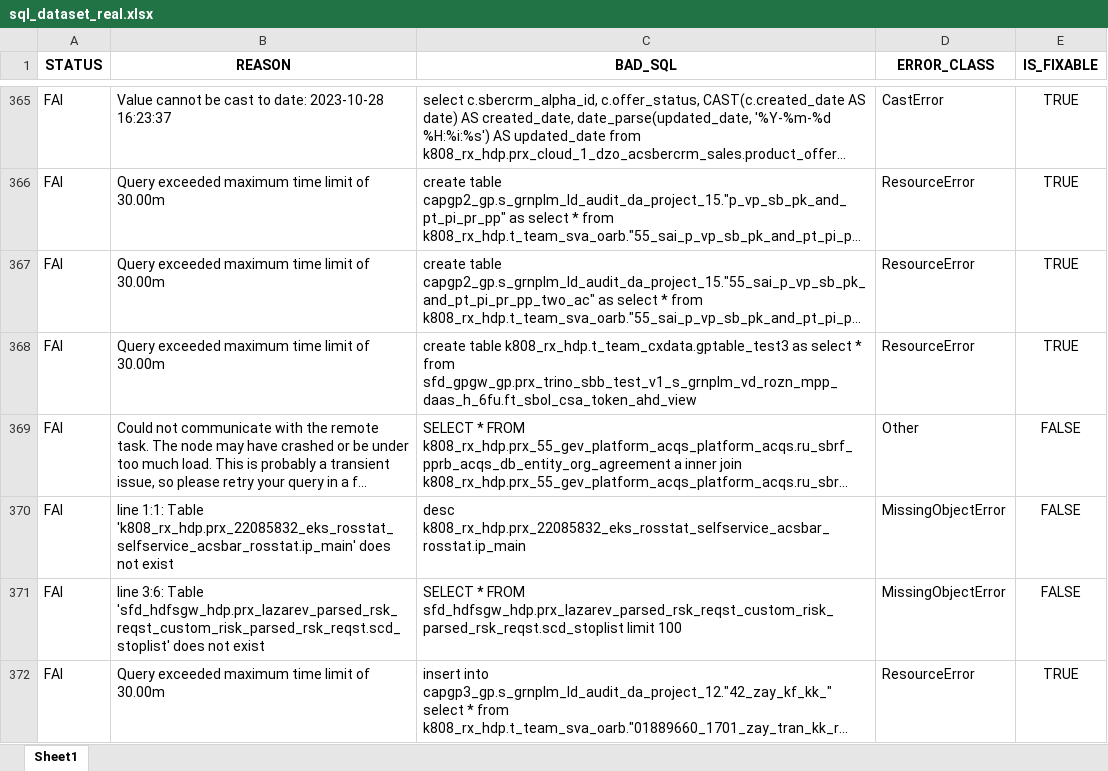
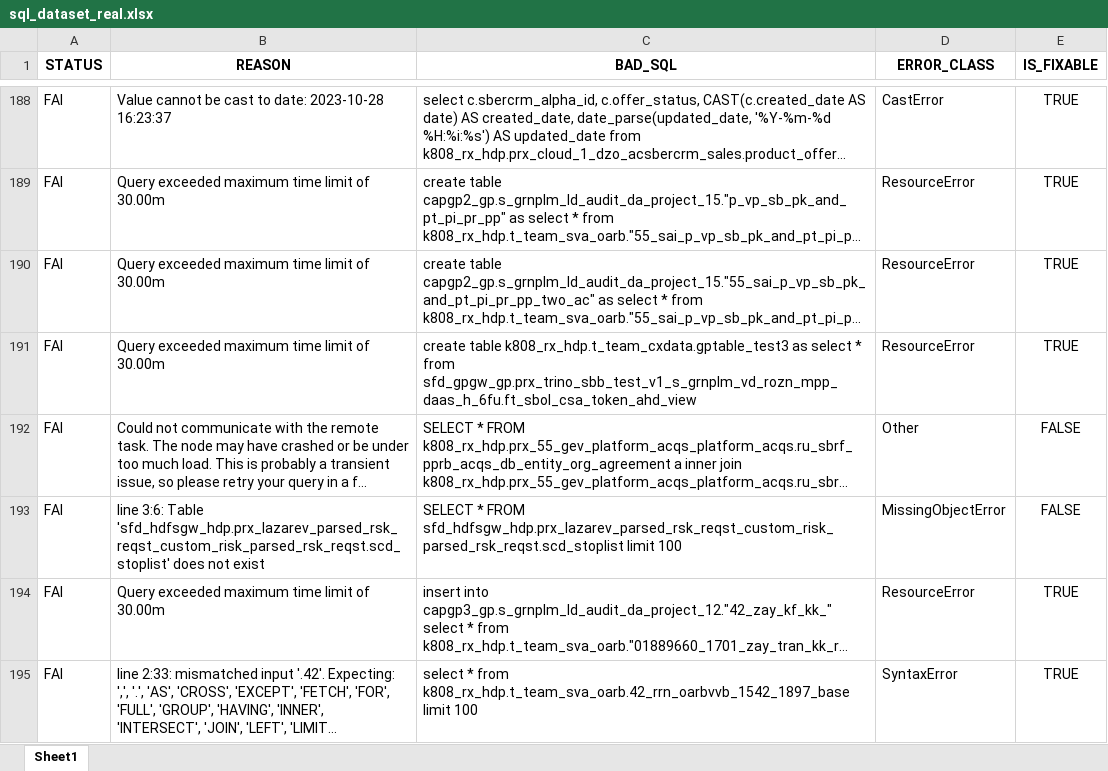
Before and after one commit to mackchay/toxicity_query_bot, an Excel workbook: sql_dataset_real.xlsx, sheet Sheet1, drawn as a sheet; only a part is shown, gaps mark what is left out; the shorter side is filled out with more unchanged rows; long unchanged cells end in …; values as stored, in another font and other column widths than the file's, no borders; the diff covers the shown part only; the diff names each change by its address in the sheet, - before the commit and + after, or states it on an @@ line.

```diff
--- a/sql_dataset_real.xlsx (sheet Sheet1)
+++ b/sql_dataset_real.xlsx (sheet Sheet1)
-row 370: FAI | line 1:1: Table 'k808_rx_hdp.prx_22085832_eks_rosstat_selfservice_acsbar_rosstat.ip_main' does not exist | desc k808_rx_hdp.prx_22085832_eks_rosstat_selfservice_acsbar_rosstat.ip_main | MissingObjectError | FALSE
```
Also changed, not shown: 177 removed rows elsewhere in this sheet, 2 other files.
